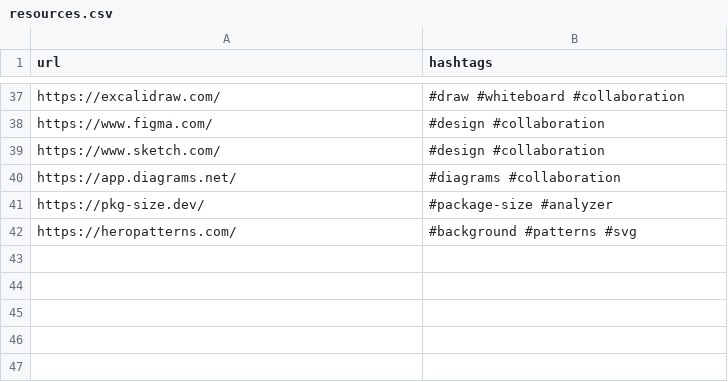
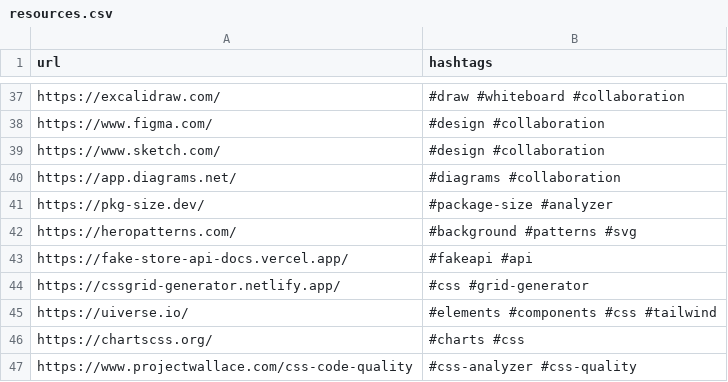
Before and after one commit to doneber/linkhub, a CSV file: public/resources.csv, drawn as a sheet; only a part is shown, gaps mark what is left out.

Commit message:
Update resources.csv
Se proponen 5 nuevos recursos:
- Fake API
- Generador GRID CSS
- Repositorio de Elementos y Componentes para CSS y Tailwind
- Gráficas para CSS
- Analizador de performance para CSS

```diff
--- a/public/resources.csv
+++ b/public/resources.csv
@@ -42 +42,6 @@ https://pkg-size.dev/, #package-size #analyzer
 https://heropatterns.com/, #background #patterns #svg
+https://fake-store-api-docs.vercel.app/, #fakeapi #api
+https://cssgrid-generator.netlify.app/, #css #grid-generator
+https://uiverse.io/, #elements #components #css #tailwind
+https://chartscss.org/, #charts #css
+https://www.projectwallace.com/css-code-quality, #css-analyzer #css-quality
```
